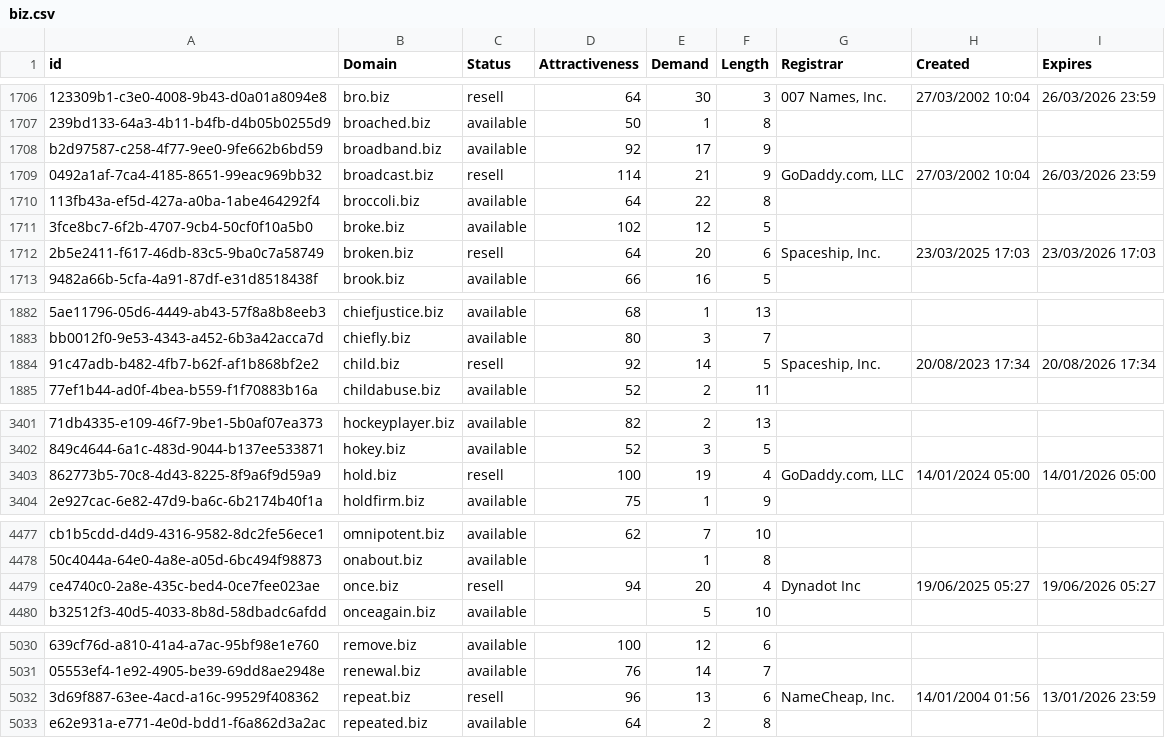
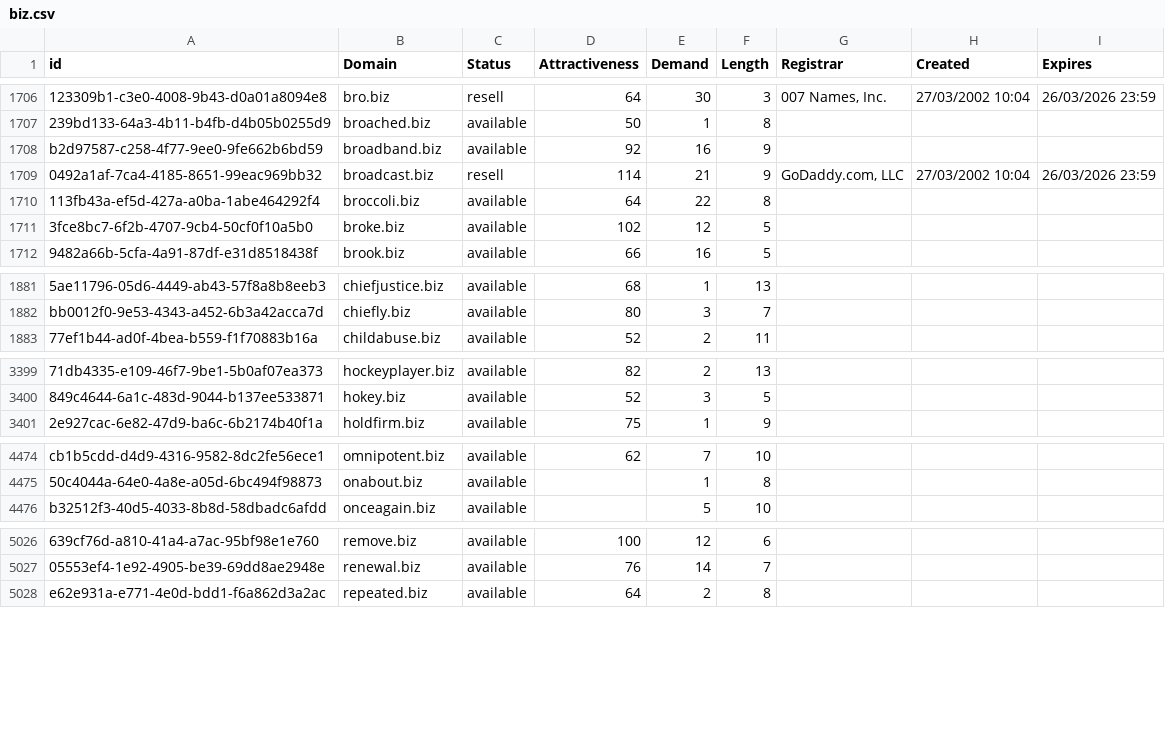
Before and after one commit to UniqueDomains/biz-oneword-domains, a CSV file: biz.csv, drawn as a sheet; only a part is shown, gaps mark what is left out; removed rows and columns are numbered as before the commit, all else as after; the diff covers the shown part only; the diff names each change by its address in the sheet, - before the commit and + after, or states it on an @@ line.

Commit message:
Domains update

```diff
--- a/biz.csv
+++ b/biz.csv
-E1708 (Demand): 17
+E1708 (Demand): 16
-row 1712: 2b5e2411-f617-46db-83c5-9ba0c7a58749 | broken.biz | resell | 64 | 20 | 6 | Spaceship, Inc. | 23/03/2025 17:03 | 23/03/2026 17:03
-row 1884: 91c47adb-b482-4fb7-b62f-af1b868bf2e2 | child.biz | resell | 92 | 14 | 5 | Spaceship, Inc. | 20/08/2023 17:34 | 20/08/2026 17:34
-row 3403: 862773b5-70c8-4d43-8225-8f9a6f9d59a9 | hold.biz | resell | 100 | 19 | 4 | GoDaddy.com, LLC | 14/01/2024 05:00 | 14/01/2026 05:00
-row 4479: ce4740c0-2a8e-435c-bed4-0ce7fee023ae | once.biz | resell | 94 | 20 | 4 | Dynadot Inc | 19/06/2025 05:27 | 19/06/2026 05:27
-row 5032: 3d69f887-63ee-4acd-a16c-99529f408362 | repeat.biz | resell | 96 | 13 | 6 | NameCheap, Inc. | 14/01/2004 01:56 | 13/01/2026 23:59
```
Also changed, not shown: 1 added row, 1 removed row and 131 edited cells elsewhere in this file, 2 other files.
